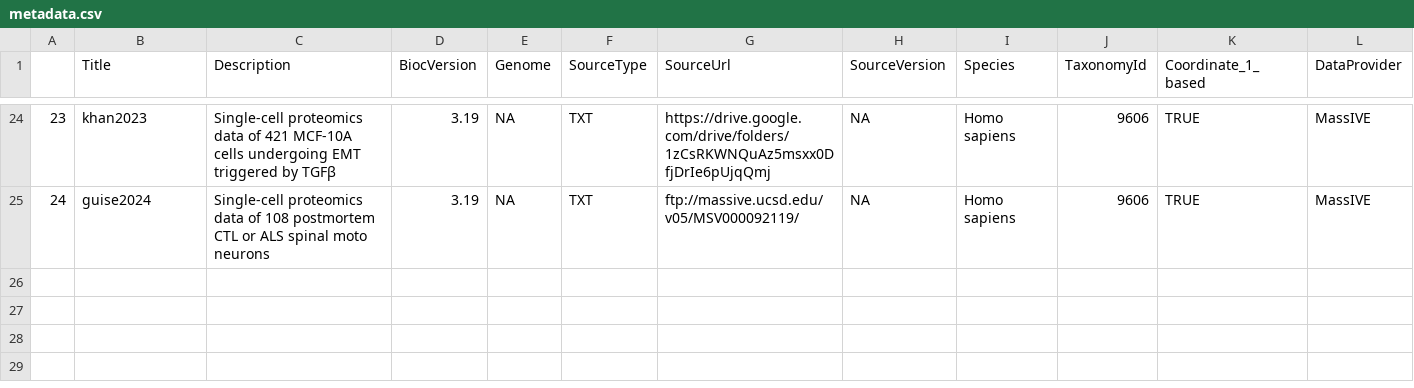
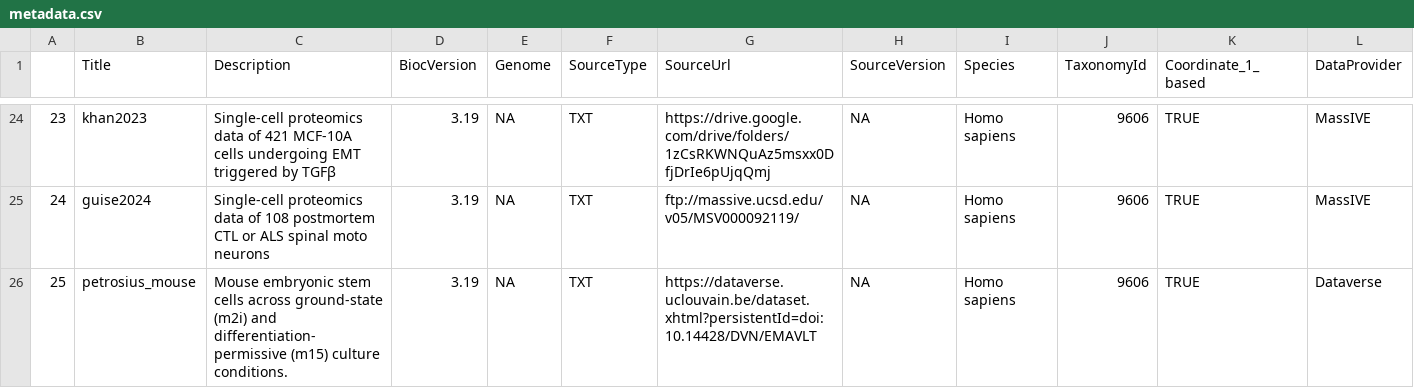
Before and after one commit to UCLouvain-CBIO/scpdata, a CSV file: inst/extdata/metadata.csv, drawn as a sheet; only a part is shown, gaps mark what is left out; rows hold the shown columns only; the diff names each change by its address in the sheet, - before the commit and + after, or states it on an @@ line.

Commit message:
petrosius_mouse: updated metadata

```diff
--- a/inst/extdata/metadata.csv
+++ b/inst/extdata/metadata.csv
+row 26: 25 | petrosius_mouse | Mouse embryonic stem cells across ground-state (m2i) and differentiation-permissive (m15) culture conditions. | 3.19 | NA | TXT | https://dataverse.uclouvain.be/dataset.xhtml?persistentId=doi:10.14428/DVN/EMAVLT | NA | Homo sapiens | 9606 | TRUE | Dataverse
```
Also changed, not shown: 1 other file.
